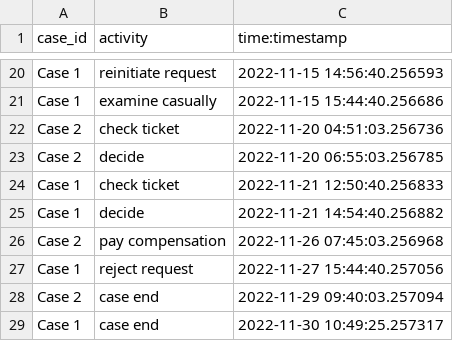
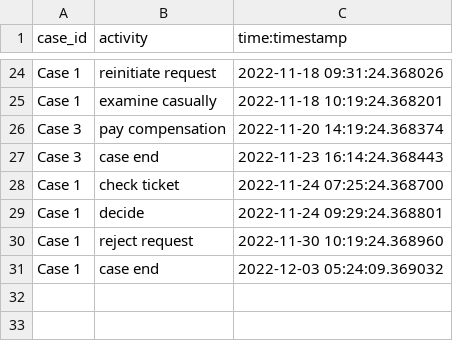
Before and after one commit to mohitdmak/event_log_to_petrinet, a CSV file: AutomaticProcessSimulation/simulated-logs.csv, drawn as a sheet; only a part is shown, gaps mark what is left out; removed rows and columns are numbered as before the commit, all else as after; the diff covers the shown part only; the diff names each change by its address in the sheet, - before the commit and + after, or states it on an @@ line.

```diff
--- a/AutomaticProcessSimulation/simulated-logs.csv
+++ b/AutomaticProcessSimulation/simulated-logs.csv
-C24 (time:timestamp): 2022-11-15 14:56:40.256593
+C24 (time:timestamp): 2022-11-18 09:31:24.368026
-C25 (time:timestamp): 2022-11-15 15:44:40.256686
+C25 (time:timestamp): 2022-11-18 10:19:24.368201
-row 22: Case 2 | check ticket | 2022-11-20 04:51:03.256736
-row 23: Case 2 | decide | 2022-11-20 06:55:03.256785
+row 26: Case 3 | pay compensation | 2022-11-20 14:19:24.368374
+row 27: Case 3 | case end | 2022-11-23 16:14:24.368443
-C28 (time:timestamp): 2022-11-21 12:50:40.256833
+C28 (time:timestamp): 2022-11-24 07:25:24.368700
-C29 (time:timestamp): 2022-11-21 14:54:40.256882
+C29 (time:timestamp): 2022-11-24 09:29:24.368801
-row 26: Case 2 | pay compensation | 2022-11-26 07:45:03.256968
-C30 (time:timestamp): 2022-11-27 15:44:40.257056
+C30 (time:timestamp): 2022-11-30 10:19:24.368960
-row 28: Case 2 | case end | 2022-11-29 09:40:03.257094
-C31 (time:timestamp): 2022-11-30 10:49:25.257317
+C31 (time:timestamp): 2022-12-03 05:24:09.369032
```
Also changed, not shown: 9 added rows, 5 removed rows and 19 edited cells elsewhere in this file, 2 other files.
